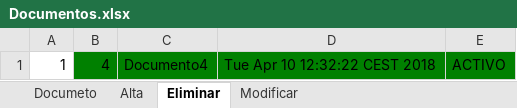
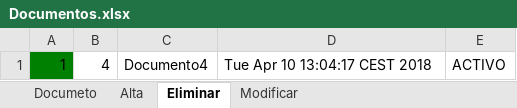
Before and after one commit to raom30/eadmin, an Excel workbook: Documentos.xlsx, sheet Eliminar, drawn as a sheet; values as stored, in another font and other column widths than the file's, no borders; the diff names each change by its address in the sheet, - before the commit and + after, or states it on an @@ line.

```diff
--- a/Documentos.xlsx (sheet Eliminar)
+++ b/Documentos.xlsx (sheet Eliminar)
-A1 fill: none
+A1 fill: #008000
-B1:E1 fill: #008000
+B1:E1 fill: none
-D1: Tue Apr 10 12:32:22 CEST 2018
+D1: Tue Apr 10 13:04:17 CEST 2018
```
Also changed, not shown: sheet Alta, sheet Modificar, 19 other files.
